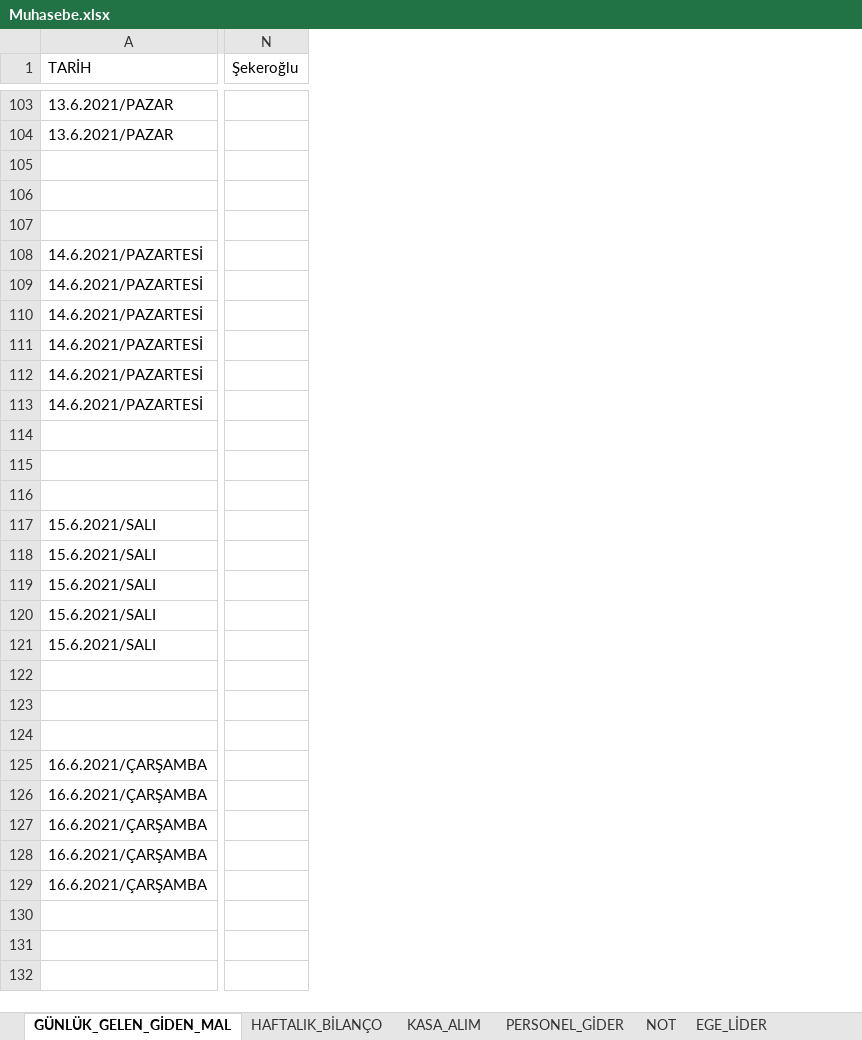
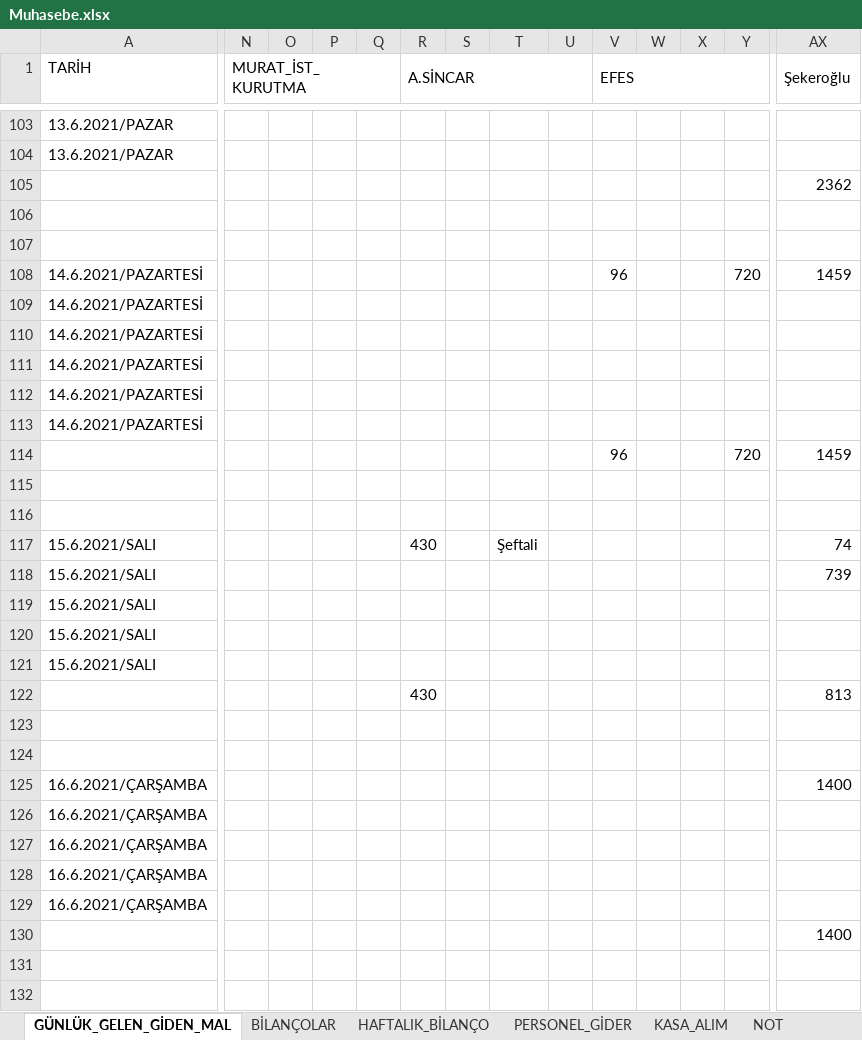
Before and after one commit to mucahideculhaci/BELEV-, an Excel workbook: Muhasebe.xlsx, sheet GÜNLÜK_GELEN_GİDEN_MAL, drawn as a sheet; only a part is shown, gaps mark what is left out; values as stored, in another font and other column widths than the file's, no cell formats; addresses are those after the commit; the diff covers the shown part only; the diff names each change by its address in the sheet, - before the commit and + after, or states it on an @@ line.

```diff
--- a/Muhasebe.xlsx (sheet GÜNLÜK_GELEN_GİDEN_MAL)
+++ b/Muhasebe.xlsx (sheet GÜNLÜK_GELEN_GİDEN_MAL)
+sheet tab: BİLANÇOLAR
@@ sheet tab order changed: GÜNLÜK_GELEN_GİDEN_MAL | BİLANÇOLAR | HAFTALIK_BİLANÇO | PERSONEL_GİDER | KASA_ALIM | NOT @@
+column N (MURAT_İST_KURUTMA), empty
+column O, empty
+column P, empty
+column Q, empty
+column R (A.SİNCAR), rows 117-122: 430 |  |  |  |  | 430
+column S, empty
+column T, row 117: Şeftali
+column U, empty
+column V (EFES), rows 108-114: 96 |  |  |  |  |  | 96
+column W, empty
+column X, empty
+column Y, rows 108-114: 720 |  |  |  |  |  | 720
-AX105 (Şekeroğlu): (empty)
+AX105 (Şekeroğlu): 2362
-AX108 (Şekeroğlu): (empty)
+AX108 (Şekeroğlu): 1459
-AX114 (Şekeroğlu): (empty)
+AX114 (Şekeroğlu): 1459
-AX117 (Şekeroğlu): (empty)
+AX117 (Şekeroğlu): 74
-AX118 (Şekeroğlu): (empty)
+AX118 (Şekeroğlu): 739
-AX122 (Şekeroğlu): (empty)
+AX122 (Şekeroğlu): 813
-AX125 (Şekeroğlu): (empty)
+AX125 (Şekeroğlu): 1400
-AX130 (Şekeroğlu): (empty)
+AX130 (Şekeroğlu): 1400
```
Also changed, not shown: 147 added rows, 29 added columns, 5 removed columns and 63 edited cells elsewhere in this sheet, sheet PERSONEL_GİDER, cell formats, formulas that keep their value.
